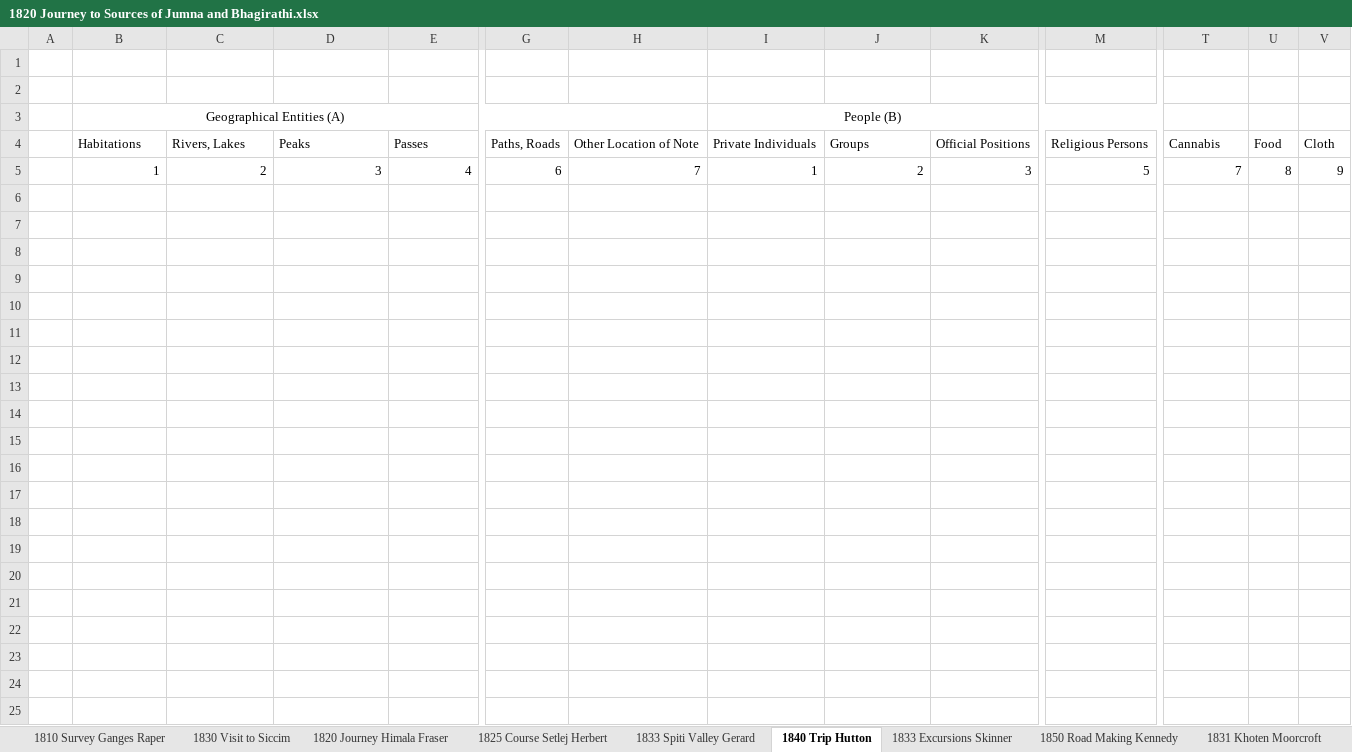
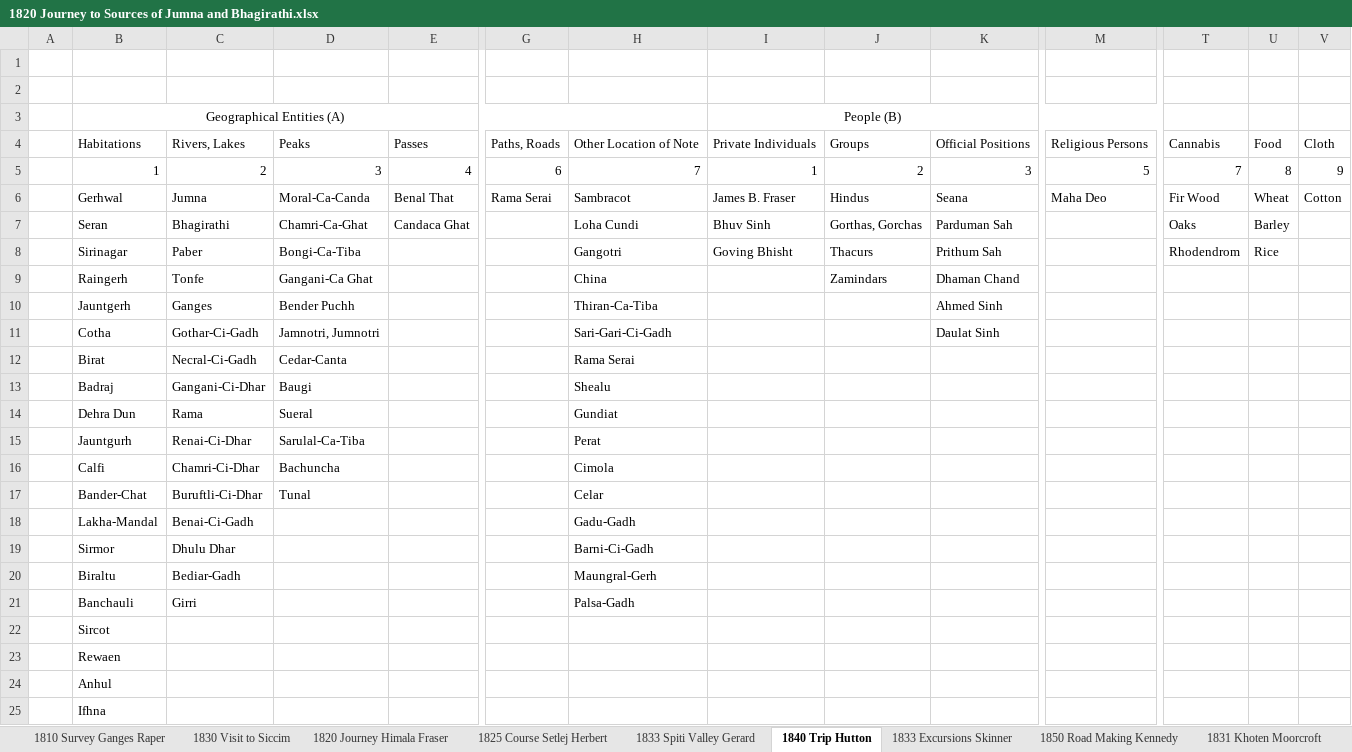
Before and after one commit to Su-1042/My_Work, an Excel workbook: Work/CHR_annotation/1820 Journey to Sources of Jumna and Bhagirathi.xlsx, sheet 1840 Trip Hutton, drawn as a sheet; only a part is shown, gaps mark what is left out; values as stored, in another font and other column widths than the file's, no borders; rows hold the shown columns only; the diff covers the shown part only; the diff names each change by its address in the sheet, - before the commit and + after, or states it on an @@ line.

```diff
--- a/Work/CHR_annotation/1820 Journey to Sources of Jumna and Bhagirathi.xlsx (sheet 1840 Trip Hutton)
+++ b/Work/CHR_annotation/1820 Journey to Sources of Jumna and Bhagirathi.xlsx (sheet 1840 Trip Hutton)
+row 6:  | Gerhwal | Jumna | Moral-Ca-Canda | Benal That | Rama Serai | Sambracot | James B. Fraser | Hindus | Seana | Maha Deo | Fir Wood | Wheat | Cotton
+row 7:  | Seran | Bhagirathi | Chamri-Ca-Ghat | Candaca Ghat |  | Loha Cundi | Bhuv Sinh | Gorthas, Gorchas | Parduman Sah |  | Oaks | Barley
+row 8:  | Sirinagar | Paber | Bongi-Ca-Tiba |  |  | Gangotri | Goving Bhisht | Thacurs | Prithum Sah |  | Rhodendrom | Rice
+row 9:  | Raingerh | Tonfe | Gangani-Ca Ghat |  |  | China |  | Zamindars | Dhaman Chand
+row 10:  | Jauntgerh | Ganges | Bender Puchh |  |  | Thiran-Ca-Tiba |  |  | Ahmed Sinh
+row 11:  | Cotha | Gothar-Ci-Gadh | Jamnotri, Jumnotri |  |  | Sari-Gari-Ci-Gadh |  |  | Daulat Sinh
+row 12:  | Birat | Necral-Ci-Gadh | Cedar-Canta |  |  | Rama Serai
+row 13:  | Badraj | Gangani-Ci-Dhar | Baugi |  |  | Shealu
+row 14:  | Dehra Dun | Rama | Sueral |  |  | Gundiat
+row 15:  | Jauntgurh | Renai-Ci-Dhar | Sarulal-Ca-Tiba |  |  | Perat
+row 16:  | Calfi | Chamri-Ci-Dhar | Bachuncha |  |  | Cimola
+row 17:  | Bander-Chat | Buruftli-Ci-Dhar | Tunal |  |  | Celar
+row 18:  | Lakha-Mandal | Benai-Ci-Gadh |  |  |  | Gadu-Gadh
+row 19:  | Sirmor | Dhulu Dhar |  |  |  | Barni-Ci-Gadh
+row 20:  | Biraltu | Bediar-Gadh |  |  |  | Maungral-Gerh
+row 21:  | Banchauli | Girri |  |  |  | Palsa-Gadh
+row 22:  | Sircot
+row 23:  | Rewaen
+row 24:  | Anhul
+row 25:  | Ifhna
```
Also changed, not shown: 11 added rows elsewhere in this sheet, 1 other file.
